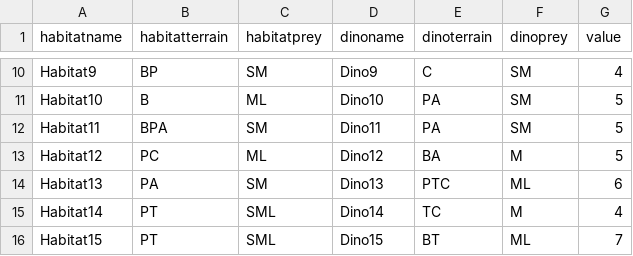
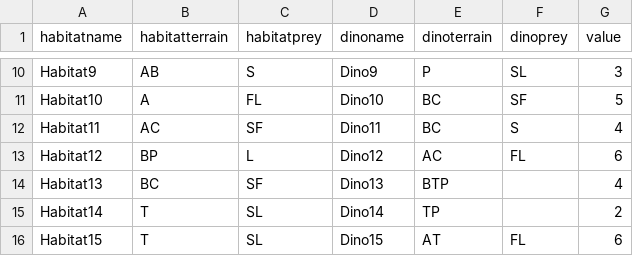
Before and after one commit to HobbesSR/publish_or_perish_design, a CSV file: nandeck/dinodata.csv, drawn as a sheet; only a part is shown, gaps mark what is left out; the diff covers the shown part only; the diff names each change by its address in the sheet, - before the commit and + after, or states it on an @@ line.

Commit message:
Updated brush icons on habitats, removed medium prey and replaced with fish. Fixed up trait letter labels.

```diff
--- a/nandeck/dinodata.csv
+++ b/nandeck/dinodata.csv
-B10 (habitatterrain): BP
+B10 (habitatterrain): AB
-C10 (habitatprey): SM
+C10 (habitatprey): S
-E10 (dinoterrain): C
+E10 (dinoterrain): P
-F10 (dinoprey): SM
+F10 (dinoprey): SL
-G10 (value): 4
+G10 (value): 3
-B11 (habitatterrain): B
+B11 (habitatterrain): A
-C11 (habitatprey): ML
+C11 (habitatprey): FL
-E11:E12 (dinoterrain): PA
+E11:E12 (dinoterrain): BC
-F11 (dinoprey): SM
+F11 (dinoprey): SF
-B12 (habitatterrain): BPA
+B12 (habitatterrain): AC
-C12 (habitatprey): SM
+C12 (habitatprey): SF
-F12 (dinoprey): SM
+F12 (dinoprey): S
-G12 (value): 5
+G12 (value): 4
-B13 (habitatterrain): PC
+B13 (habitatterrain): BP
-C13 (habitatprey): ML
+C13 (habitatprey): L
-E13 (dinoterrain): BA
+E13 (dinoterrain): AC
-F13 (dinoprey): M
+F13 (dinoprey): FL
-G13 (value): 5
+G13 (value): 6
-B14 (habitatterrain): PA
+B14 (habitatterrain): BC
-C14 (habitatprey): SM
+C14 (habitatprey): SF
-E14 (dinoterrain): PTC
+E14 (dinoterrain): BTP
-F14 (dinoprey): ML
+F14 (dinoprey): (empty)
-G14 (value): 6
+G14 (value): 4
-B15:B16 (habitatterrain): PT
+B15:B16 (habitatterrain): T
-C15:C16 (habitatprey): SML
+C15:C16 (habitatprey): SL
-E15 (dinoterrain): TC
+E15 (dinoterrain): TP
-F15 (dinoprey): M
+F15 (dinoprey): (empty)
-G15 (value): 4
+G15 (value): 2
-E16 (dinoterrain): BT
+E16 (dinoterrain): AT
-F16 (dinoprey): ML
+F16 (dinoprey): FL
-G16 (value): 7
+G16 (value): 6
```
Also changed, not shown: 49 edited cells elsewhere in this file, 6 other files.
